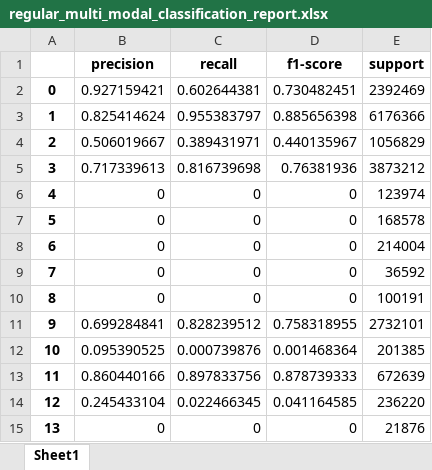
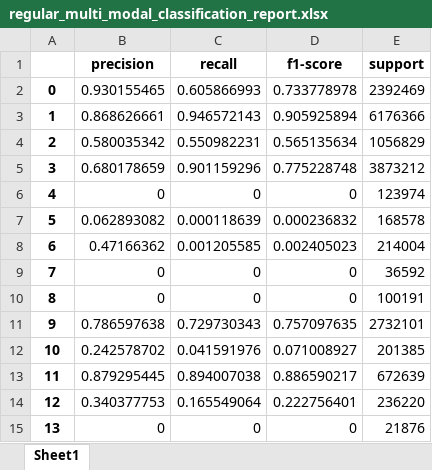
Before and after one commit to parthpatel05/IconSeg-Report, an Excel workbook: cityscapes/regular_multi_modal_classification_report.xlsx, sheet Sheet1, drawn as a sheet; only a part is shown; values as stored, in another font and other column widths than the file's, no borders; the diff covers the shown part only; the diff names each change by its address in the sheet, - before the commit and + after, or states it on an @@ line.

```diff
--- a/cityscapes/regular_multi_modal_classification_report.xlsx (sheet Sheet1)
+++ b/cityscapes/regular_multi_modal_classification_report.xlsx (sheet Sheet1)
-B2 (precision): 0.927159421
+B2 (precision): 0.930155465
-C2 (recall): 0.602644381
+C2 (recall): 0.605866993
-D2 (f1-score): 0.730482451
+D2 (f1-score): 0.733778978
-B3 (precision): 0.825414624
+B3 (precision): 0.868626661
-C3 (recall): 0.955383797
+C3 (recall): 0.946572143
-D3 (f1-score): 0.885656398
+D3 (f1-score): 0.905925894
-B4 (precision): 0.506019667
+B4 (precision): 0.580035342
-C4 (recall): 0.389431971
+C4 (recall): 0.550982231
-D4 (f1-score): 0.440135967
+D4 (f1-score): 0.565135634
-B5 (precision): 0.717339613
+B5 (precision): 0.680178659
-C5 (recall): 0.816739698
+C5 (recall): 0.901159296
-D5 (f1-score): 0.76381936
+D5 (f1-score): 0.775228748
-B7 (precision): 0
+B7 (precision): 0.062893082
-C7 (recall): 0
+C7 (recall): 0.000118639
-D7 (f1-score): 0
+D7 (f1-score): 0.000236832
-B8 (precision): 0
+B8 (precision): 0.47166362
-C8 (recall): 0
+C8 (recall): 0.001205585
-D8 (f1-score): 0
+D8 (f1-score): 0.002405023
-B11 (precision): 0.699284841
+B11 (precision): 0.786597638
-C11 (recall): 0.828239512
+C11 (recall): 0.729730343
-D11 (f1-score): 0.758318955
+D11 (f1-score): 0.757097635
-B12 (precision): 0.095390525
+B12 (precision): 0.242578702
-C12 (recall): 0.000739876
+C12 (recall): 0.041591976
-D12 (f1-score): 0.001468364
+D12 (f1-score): 0.071008927
-B13 (precision): 0.860440166
+B13 (precision): 0.879295445
-C13 (recall): 0.897833756
+C13 (recall): 0.894007038
-D13 (f1-score): 0.878739333
+D13 (f1-score): 0.886590217
-B14 (precision): 0.245433104
+B14 (precision): 0.340377753
-C14 (recall): 0.022466345
+C14 (recall): 0.165549064
-D14 (f1-score): 0.041164585
+D14 (f1-score): 0.222756401
```
Also changed, not shown: 13 edited cells elsewhere in this sheet, cityscapes/rgf_classification_report.xlsx, 4 other files.
